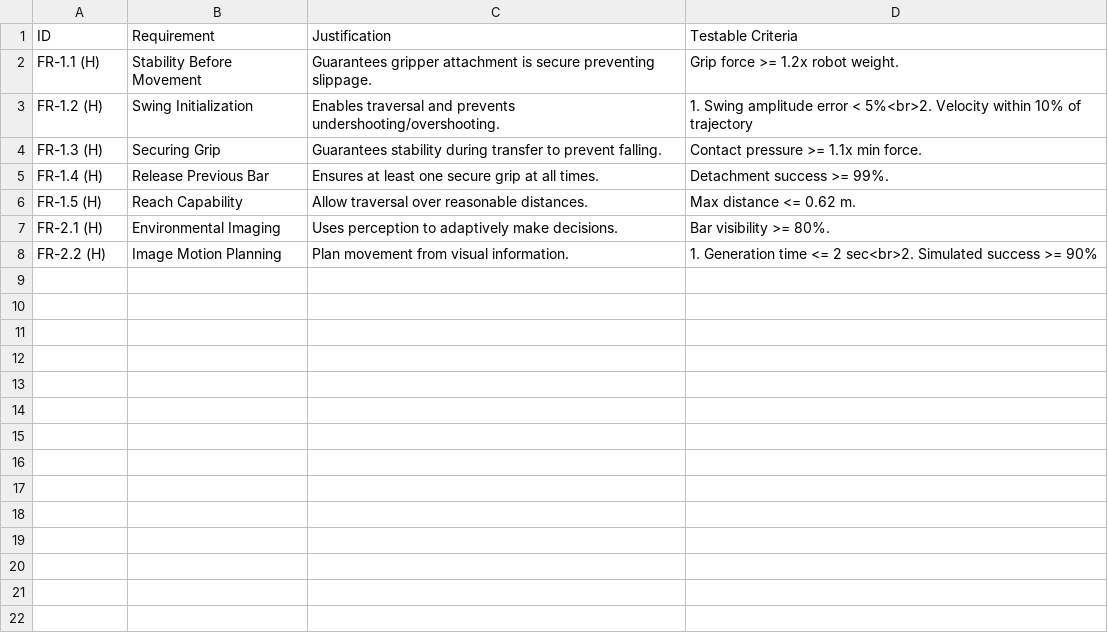
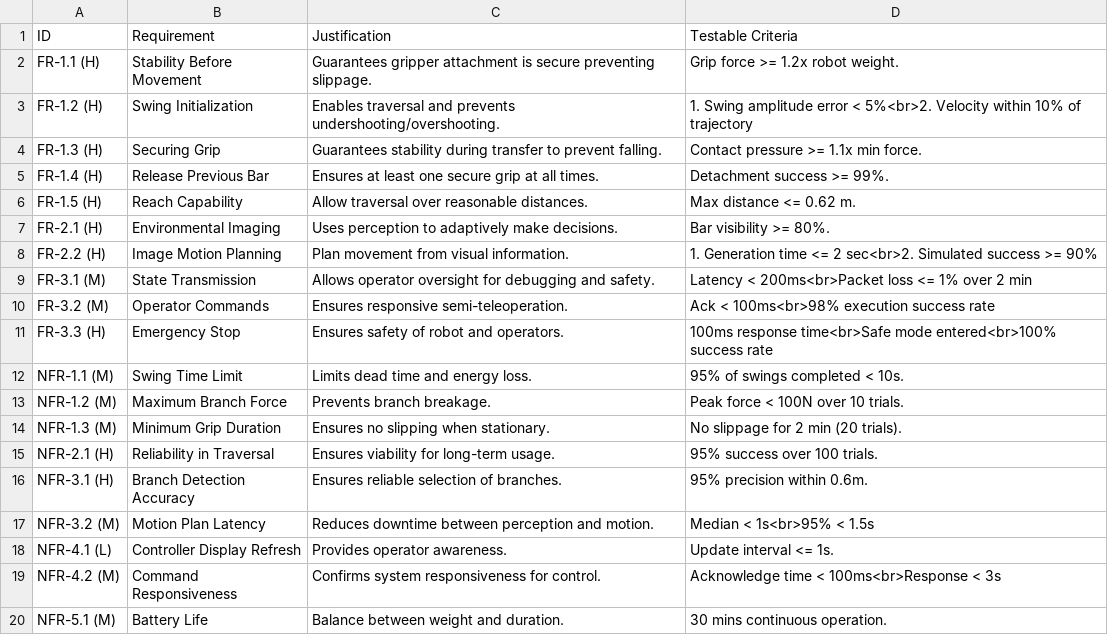
Before and after one commit to JasonL174/SWING, a CSV file: matrix.csv, drawn as a sheet.

Commit message:
Add functional and non-functional requirements to matrix

```diff
--- a/matrix.csv
+++ b/matrix.csv
@@ -8 +8,13 @@ FR-2.1 (H),Environmental Imaging,Uses perception to adaptively make decisions.,B
 FR-2.2 (H),Image Motion Planning,Plan movement from visual information.,"1. Generation time <= 2 sec<br>2. Simulated success >= 90%"
+FR-3.1 (M),State Transmission,Allows operator oversight for debugging and safety.,"Latency < 200ms<br>Packet loss <= 1% over 2 min"
+FR-3.2 (M),Operator Commands,Ensures responsive semi-teleoperation.,"Ack < 100ms<br>98% execution success rate"
+FR-3.3 (H),Emergency Stop,Ensures safety of robot and operators.,"100ms response time<br>Safe mode entered<br>100% success rate"
+NFR-1.1 (M),Swing Time Limit,Limits dead time and energy loss.,95% of swings completed < 10s.
+NFR-1.2 (M),Maximum Branch Force,Prevents branch breakage.,Peak force < 100N over 10 trials.
+NFR-1.3 (M),Minimum Grip Duration,Ensures no slipping when stationary.,No slippage for 2 min (20 trials).
+NFR-2.1 (H),Reliability in Traversal,Ensures viability for long-term usage.,95% success over 100 trials.
+NFR-3.1 (H),Branch Detection Accuracy,Ensures reliable selection of branches.,95% precision within 0.6m.
+NFR-3.2 (M),Motion Plan Latency,Reduces downtime between perception and motion.,"Median < 1s<br>95% < 1.5s"
+NFR-4.1 (L),Controller Display Refresh,Provides operator awareness.,Update interval <= 1s.
+NFR-4.2 (M),Command Responsiveness,Confirms system responsiveness for control.,"Acknowledge time < 100ms<br>Response < 3s"
+NFR-5.1 (M),Battery Life,Balance between weight and duration.,30 mins continuous operation.
```
